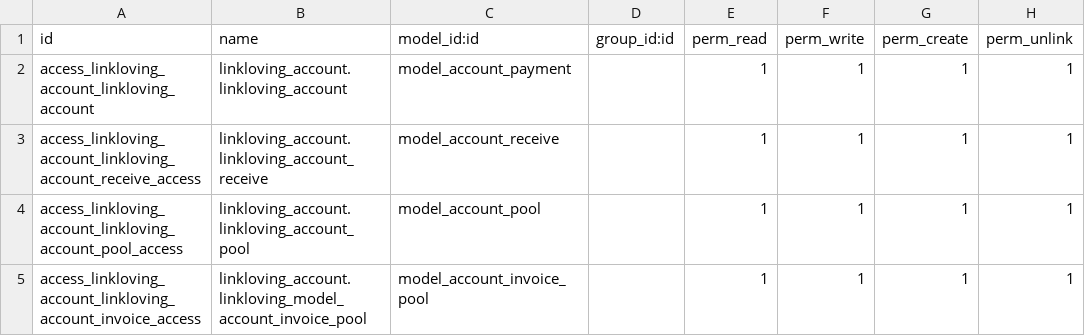
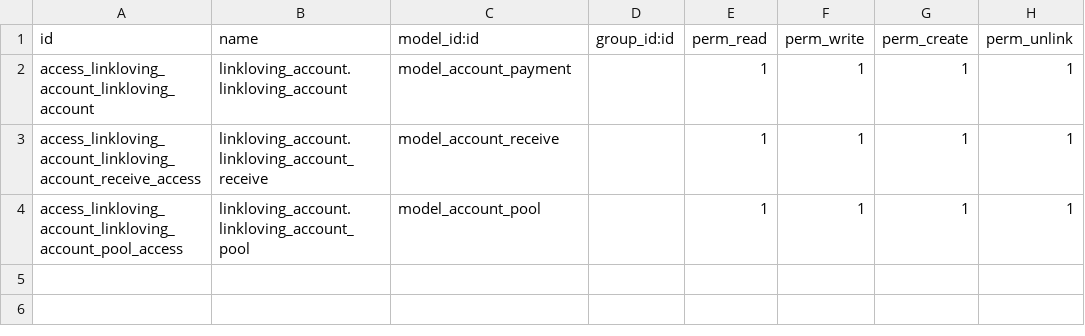
Before and after one commit to linkloving/odoo, a CSV file: odoo/linklovingaddons/linkloving_account/security/ir.model.access.csv, drawn as a sheet; the diff names each change by its address in the sheet, - before the commit and + after, or states it on an @@ line.

```diff
--- a/odoo/linklovingaddons/linkloving_account/security/ir.model.access.csv
+++ b/odoo/linklovingaddons/linkloving_account/security/ir.model.access.csv
-row 5: access_linkloving_account_linkloving_account_invoice_access | linkloving_account.linkloving_model_account_invoice_pool | model_account_invoice_pool |  | 1 | 1 | 1 | 1
```
Also changed, not shown: 6 other files.
